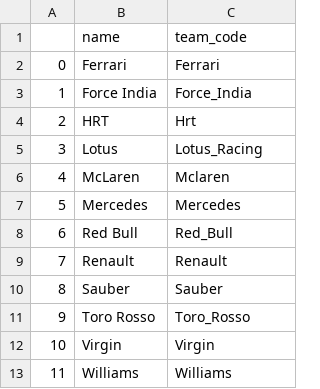
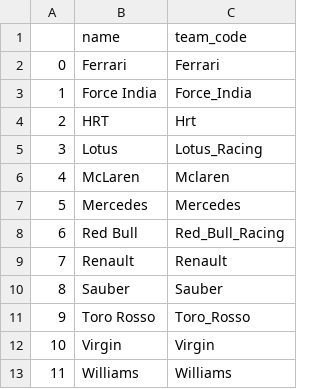
Before and after one commit to etyoon/F1, a CSV file: F1/TeamCodes.csv, drawn as a sheet.

Commit message:
Created sponsor dataframe  changed red bull code to red_bull_racing

```diff
--- a/F1/TeamCodes.csv
+++ b/F1/TeamCodes.csv
@@ -7,3 +7,3 @@
 5,Mercedes,Mercedes
-6,Red Bull,Red_Bull
+6,Red Bull,Red_Bull_Racing
 7,Renault,Renault
```
Also changed, not shown: 3 other files.
